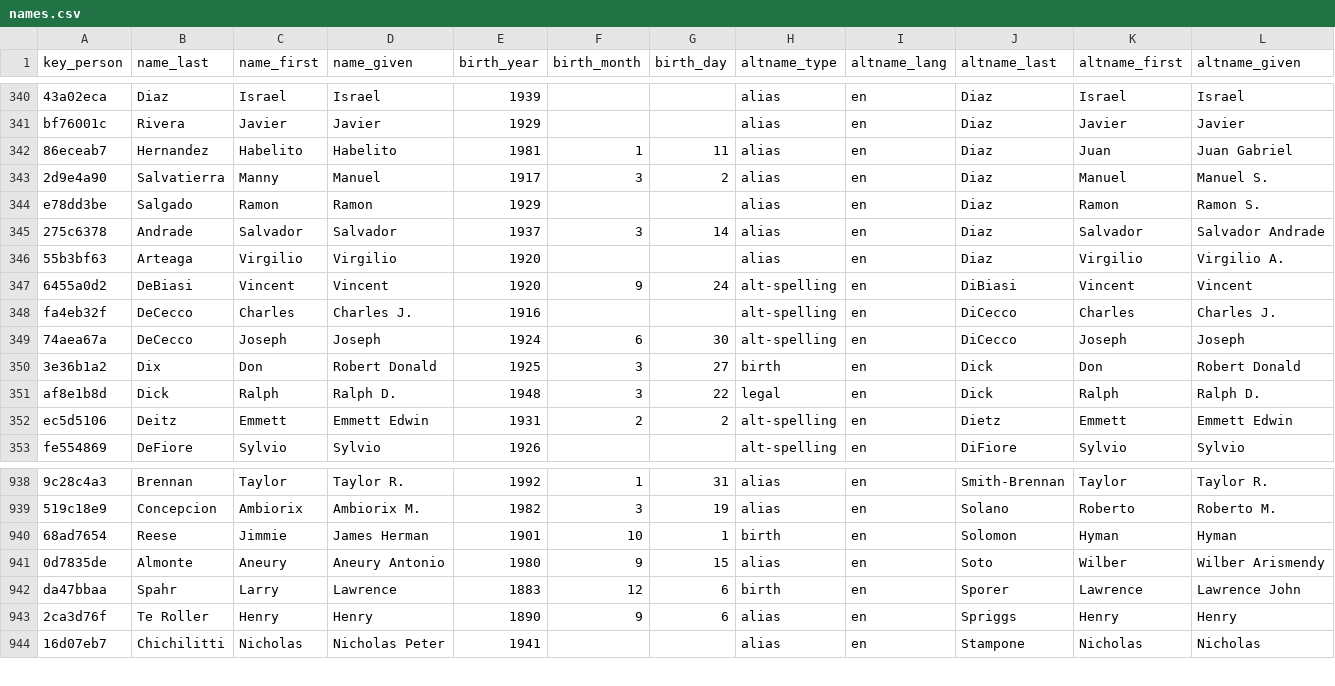
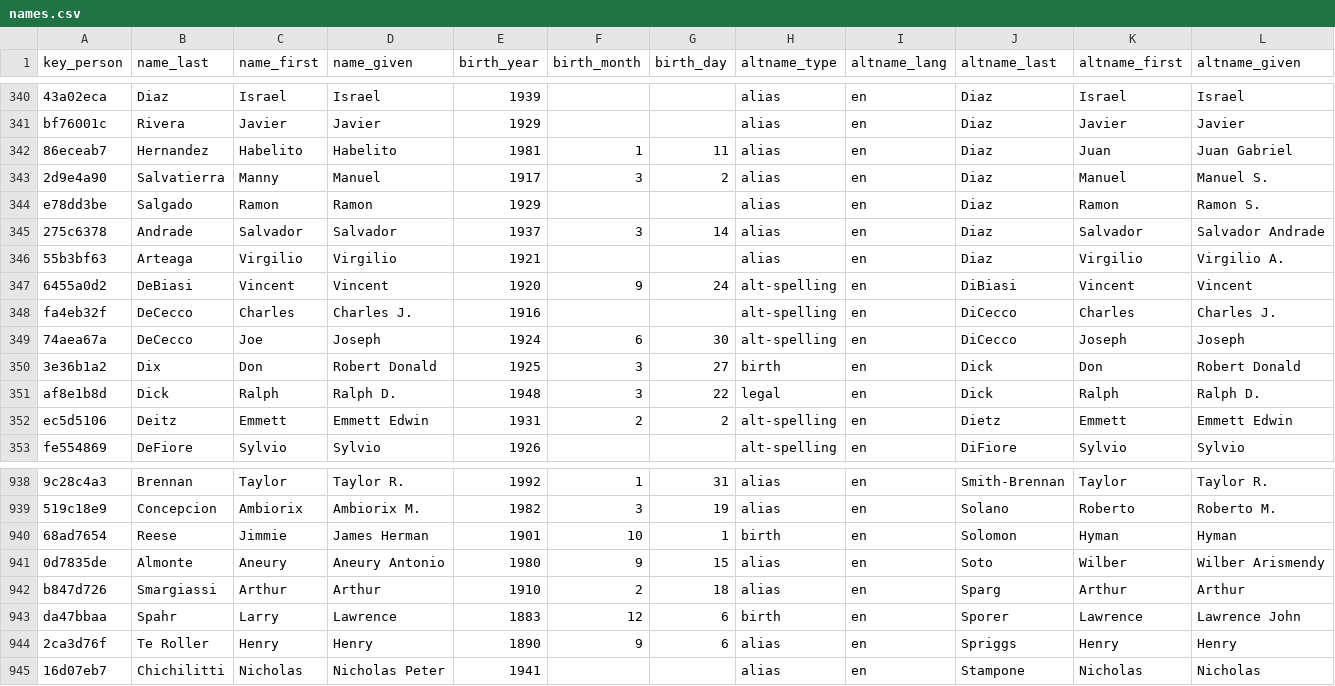
Before and after one commit to chadwickbureau/register, a CSV file: data/names.csv, drawn as a sheet; only a part is shown, gaps mark what is left out; rows hold the shown columns only; the diff names each change by its address in the sheet, - before the commit and + after, or states it on an @@ line.

Commit message:
Update people and names as of 2022-04-24.

```diff
--- a/data/names.csv
+++ b/data/names.csv
-E346 (birth_year): 1920
+E346 (birth_year): 1921
-C349 (name_first): Joseph
+C349 (name_first): Joe
+row 942: b847d726 | Smargiassi | Arthur | Arthur | 1910 | 2 | 18 | alias | en | Sparg | Arthur | Arthur
```
